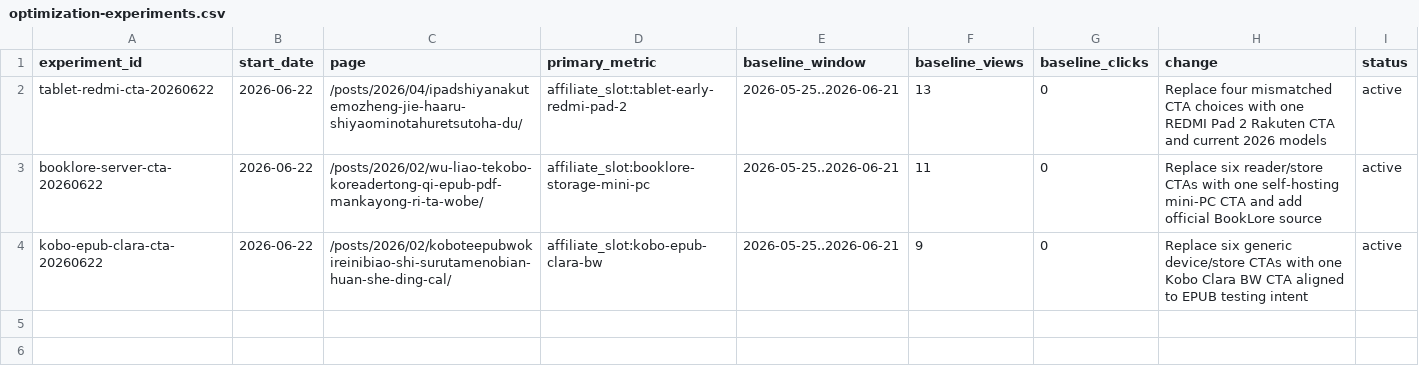
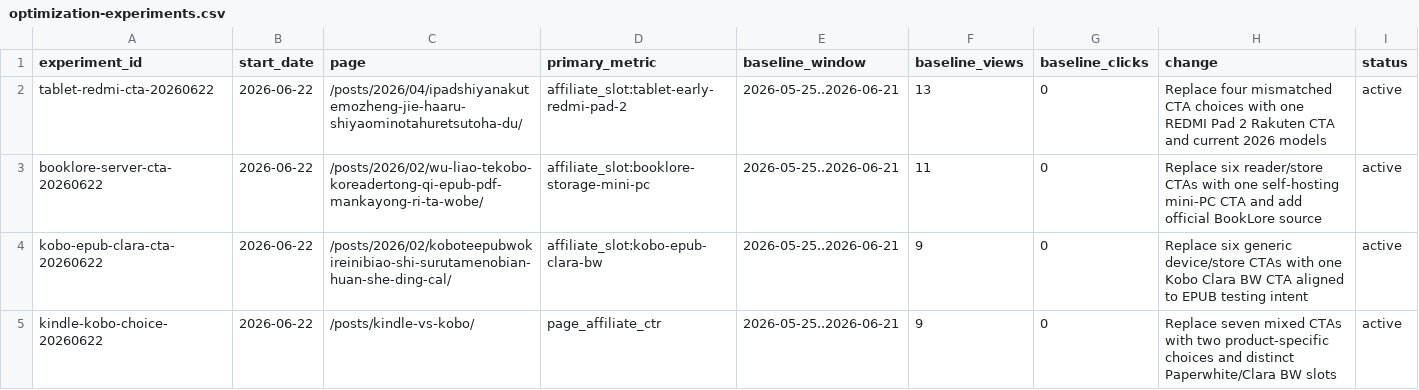
Before and after one commit to pontarou0610/my-affiliate-site1, a CSV file: data/optimization-experiments.csv, drawn as a sheet; the diff names each change by its address in the sheet, - before the commit and + after, or states it on an @@ line.

Commit message:
Simplify Kindle versus Kobo decision CTAs

```diff
--- a/data/optimization-experiments.csv
+++ b/data/optimization-experiments.csv
+row 5: kindle-kobo-choice-20260622 | 2026-06-22 | /posts/kindle-vs-kobo/ | page_affiliate_ctr | 2026-05-25..2026-06-21 | 9 | 0 | Replace seven mixed CTAs with two product-specific choices and distinct Paperwhite/Clara BW slots | active
```
Also changed, not shown: 1 other file.
